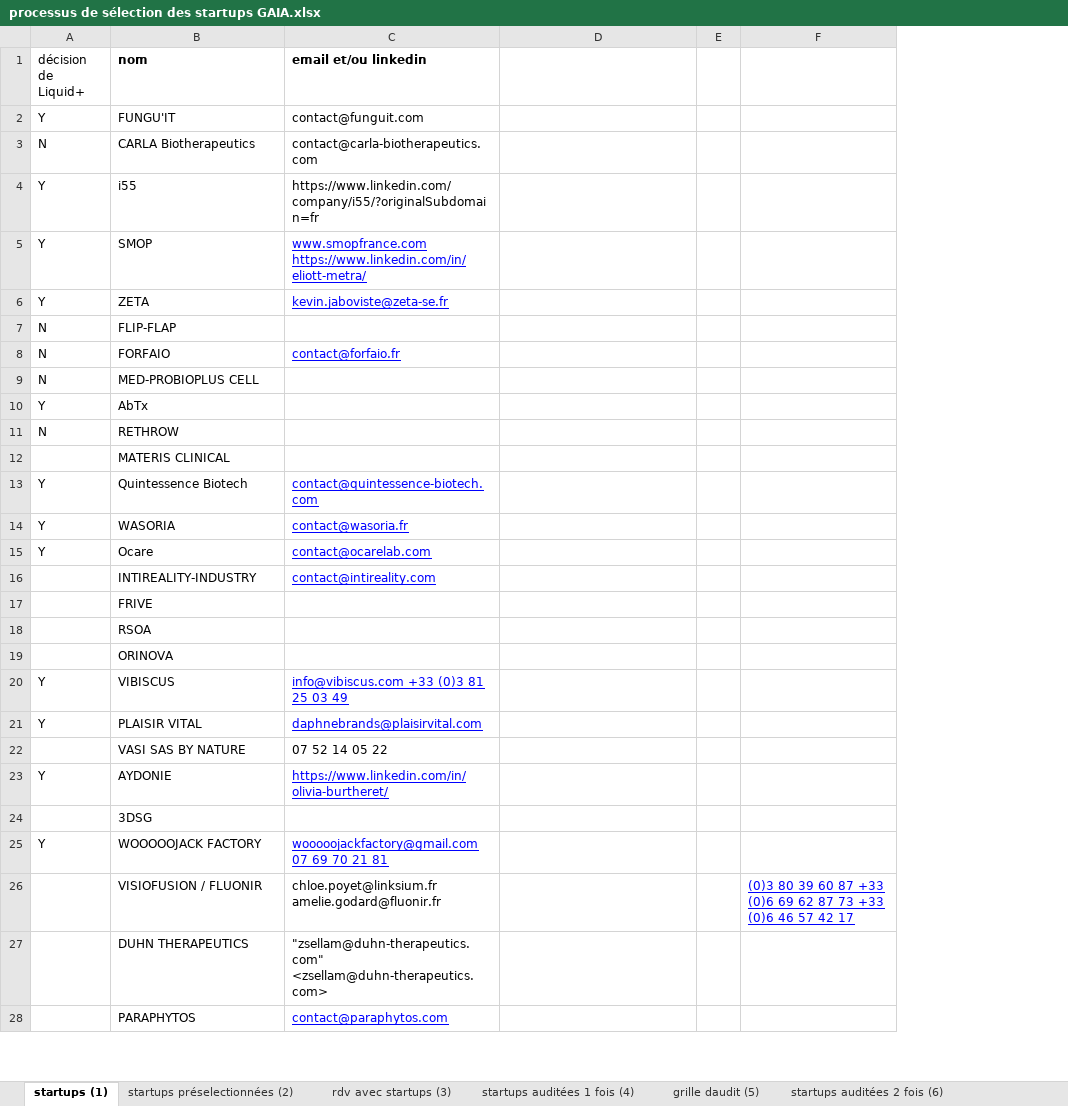
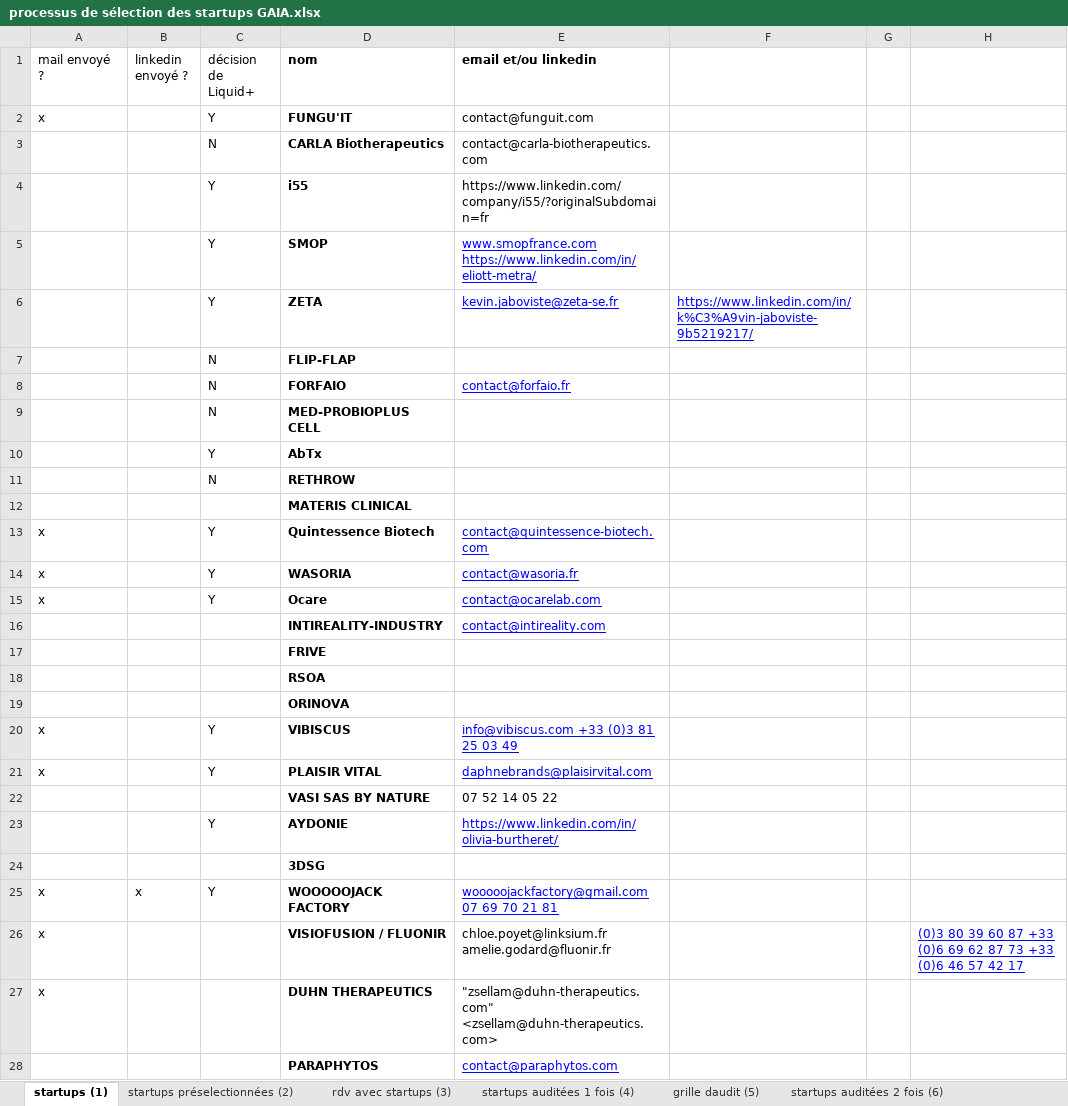
Before and after one commit to BaptisteFaisy/Liquid-, an Excel workbook: Liquid+ Project/Sélection des startups/processus de sélection des startups GAIA.xlsx, sheet startups (1), drawn as a sheet; only a part is shown; values as stored, in another font and other column widths than the file's, no borders; addresses are those after the commit; the diff covers the shown part only; the diff names each change by its address in the sheet, - before the commit and + after, or states it on an @@ line.

```diff
--- a/Liquid+ Project/Sélection des startups/processus de sélection des startups GAIA.xlsx (sheet startups (1))
+++ b/Liquid+ Project/Sélection des startups/processus de sélection des startups GAIA.xlsx (sheet startups (1))
+column A (mail envoyé ?), rows 2-27: x |  |  |  |  |  |  |  |  |  |  | x | x | x |  |  |  |  | x | x |  |  |  | x | x | x
+column B (linkedin envoyé ?), row 25: x
-D2:D28 bold: off
+D2:D28 bold: on
-F6: (empty)
+F6: https://www.linkedin.com/in/k%C3%A9vin-jaboviste-9b5219217/
```
Also changed, not shown: 19 edited cells and cell formats elsewhere in this sheet, 2 other files.
